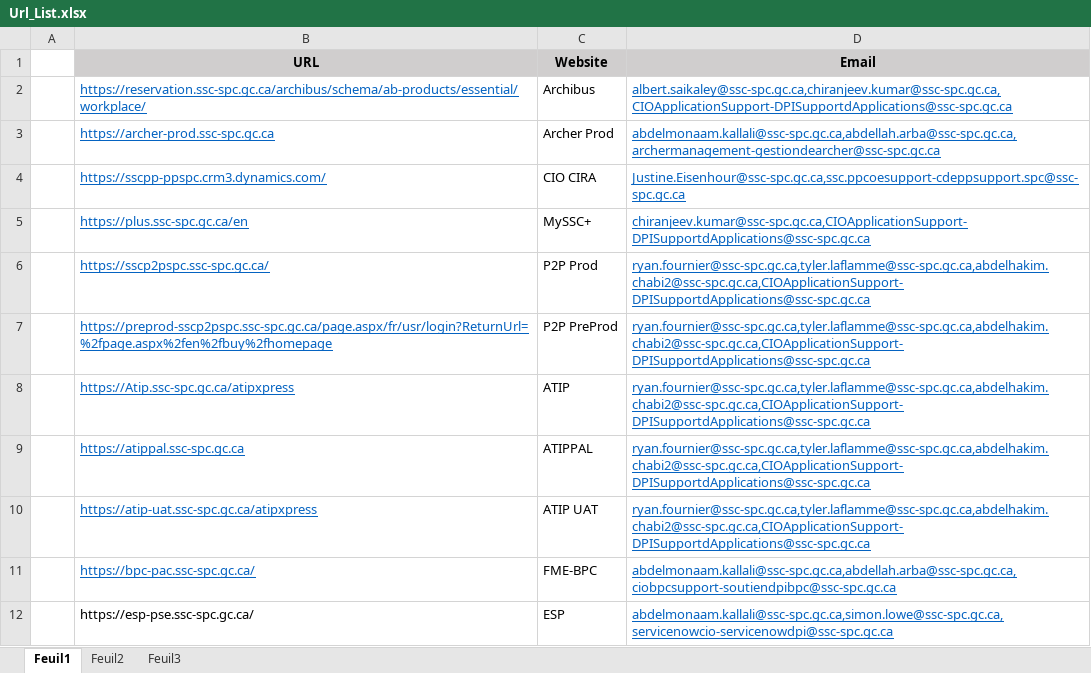
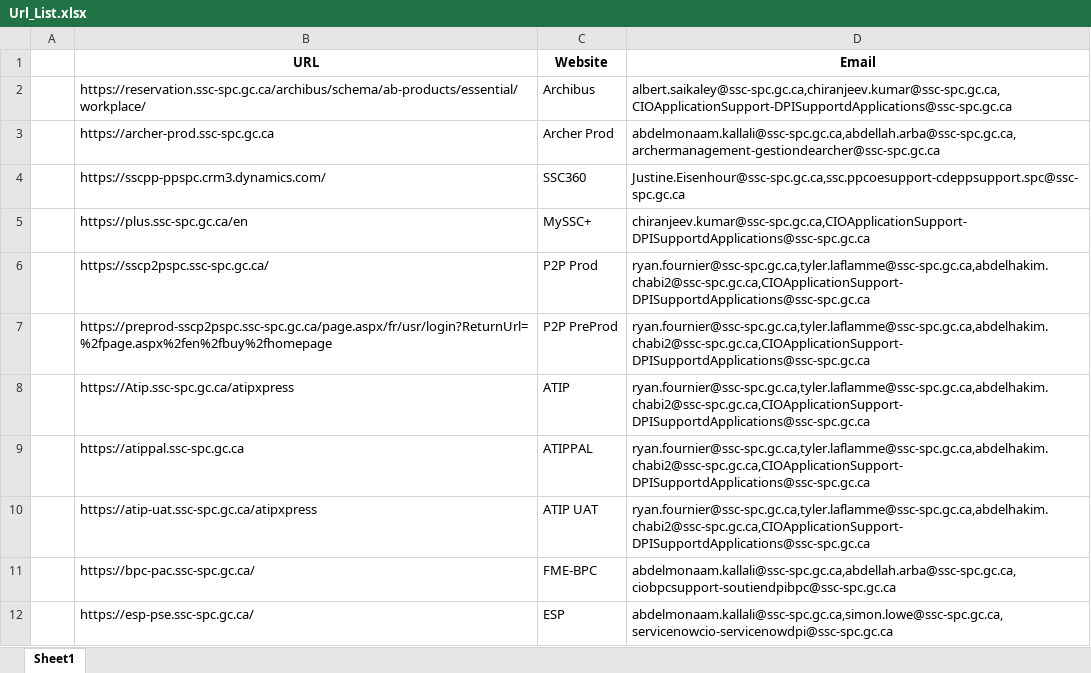
Before and after one commit to akallali2025/ProdApplicationMonitoring, an Excel workbook: Url_List.xlsx, sheet Sheet1, drawn as a sheet; values as stored, in another font and other column widths than the file's, no borders; the diff names each change by its address in the sheet, - before the commit and + after, or states it on an @@ line.

Commit message:
Updated CIO Cira to SSC360

```diff
--- a/Url_List.xlsx (sheet Sheet1)
+++ b/Url_List.xlsx (sheet Sheet1)
-sheet tab: Feuil1
+sheet tab: Sheet1
-sheet tab: Feuil2
-sheet tab: Feuil3
-B1:D1 fill: #D0CECE
+B1:D1 fill: none
@@ B2:B11 underline: on → off, text colour: #0563C1 → black @@
@@ D2:D12 underline: on → off, text colour: #0563C1 → black @@
-C4 (Website): CIO CIRA
+C4 (Website): SSC360
```
